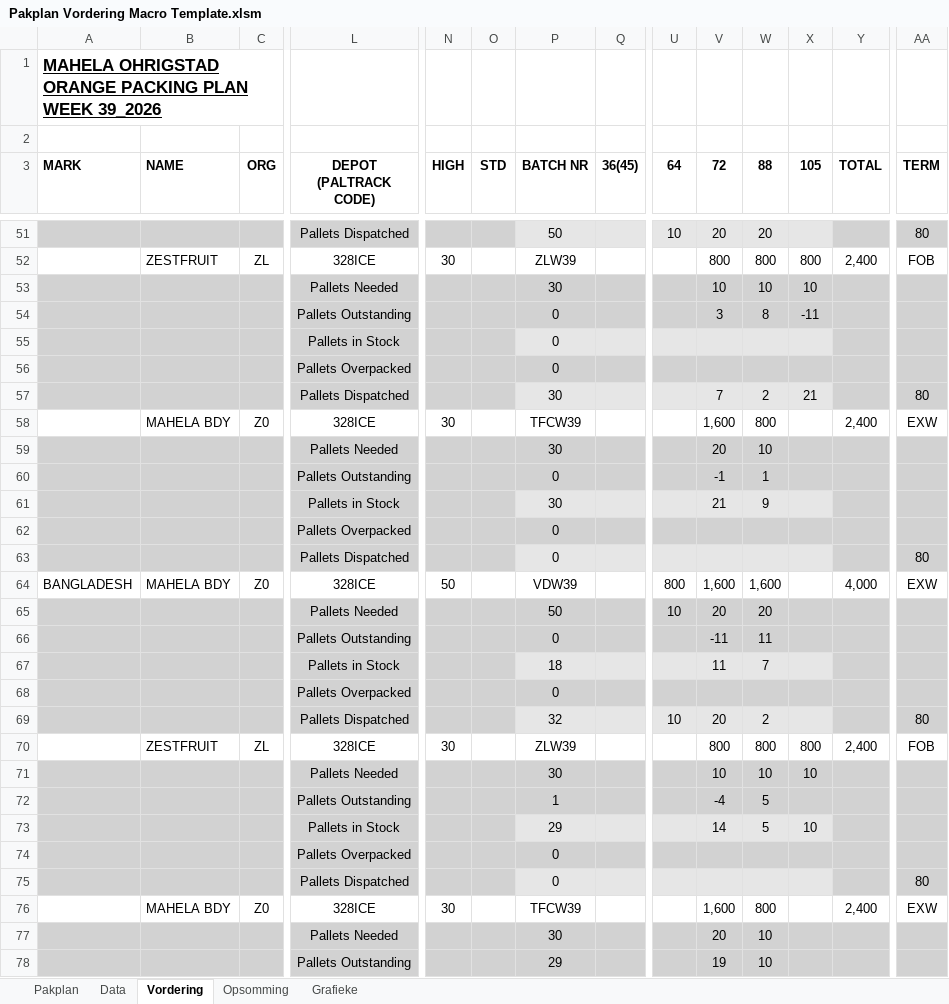
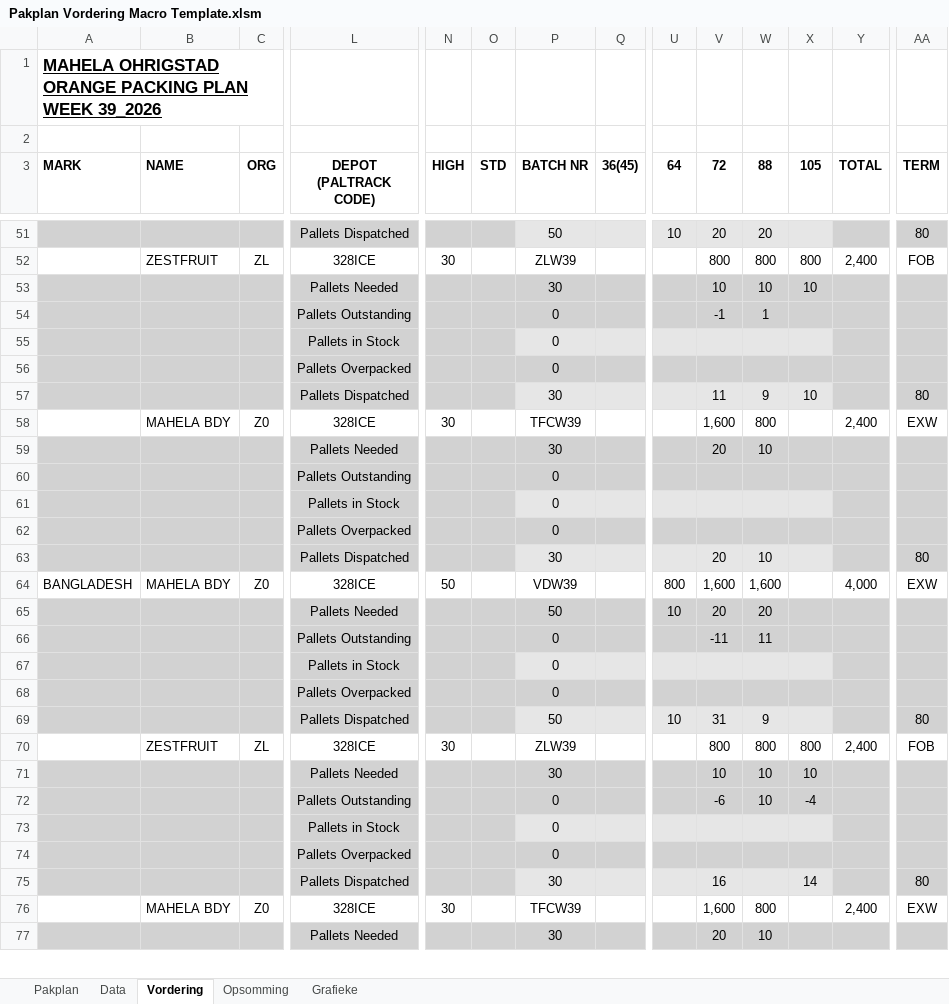
Before and after one commit to MonopoLoid/Pakplan_Vordering, an Excel workbook: Pakplan Vordering Macro Template.xlsm, sheet Vordering, drawn as a sheet; only a part is shown, gaps mark what is left out; values as stored, in another font and other column widths than the file's, no borders; conditional formats not drawn; removed rows and columns are numbered as before the commit, all else as after; rows hold the shown columns only; the diff covers the shown part only; the diff names each change by its address in the sheet, - before the commit and + after, or states it on an @@ line.

```diff
--- a/Pakplan Vordering Macro Template.xlsm (sheet Vordering)
+++ b/Pakplan Vordering Macro Template.xlsm (sheet Vordering)
-row 54:  |  |  | Pallets Outstanding |  |  | 0 |  |  | 3 | 8 | -11
@@ row 60 moved to row 54: Pallets Outstanding @@
-V57 (72): 7
+V57 (72): 11
-W57 (88): 2
+W57 (88): 9
-X57 (105): 21
+X57 (105): 10
-row 61:  |  |  | Pallets in Stock |  |  | 30 |  |  | 21 | 9
+row 60:  |  |  | Pallets Outstanding |  |  | 0
@@ row 43 moved to row 61: Pallets in Stock @@
-row 63:  |  |  | Pallets Dispatched |  |  | 0 |  |  |  |  |  |  | 80
+row 63:  |  |  | Pallets Dispatched |  |  | 30 |  |  | 20 | 10 |  |  | 80
-row 67:  |  |  | Pallets in Stock |  |  | 18 |  |  | 11 | 7
@@ row 91 moved to row 67: Pallets in Stock @@
-P69 (BATCH NR): 32
+P69 (BATCH NR): 50
-V69 (72): 20
+V69 (72): 31
-W69 (88): 2
+W69 (88): 9
-row 72:  |  |  | Pallets Outstanding |  |  | 1 |  |  | -4 | 5
-row 73:  |  |  | Pallets in Stock |  |  | 29 |  |  | 14 | 5 | 10
+row 72:  |  |  | Pallets Outstanding |  |  | 0 |  |  | -6 | 10 | -4
+row 73:  |  |  | Pallets in Stock |  |  | 0
-row 75:  |  |  | Pallets Dispatched |  |  | 0 |  |  |  |  |  |  | 80
+row 75:  |  |  | Pallets Dispatched |  |  | 30 |  |  | 16 |  | 14 |  | 80
-row 78:  |  |  | Pallets Outstanding |  |  | 29 |  |  | 19 | 10
```
Also changed, not shown: 59 added rows, 26 removed rows, 2 moved rows and 26 edited cells elsewhere in this sheet, sheet Data, sheet Opsomming, sheet Pakplan, formulas that keep their value, charts or pictures, 2 other files.
